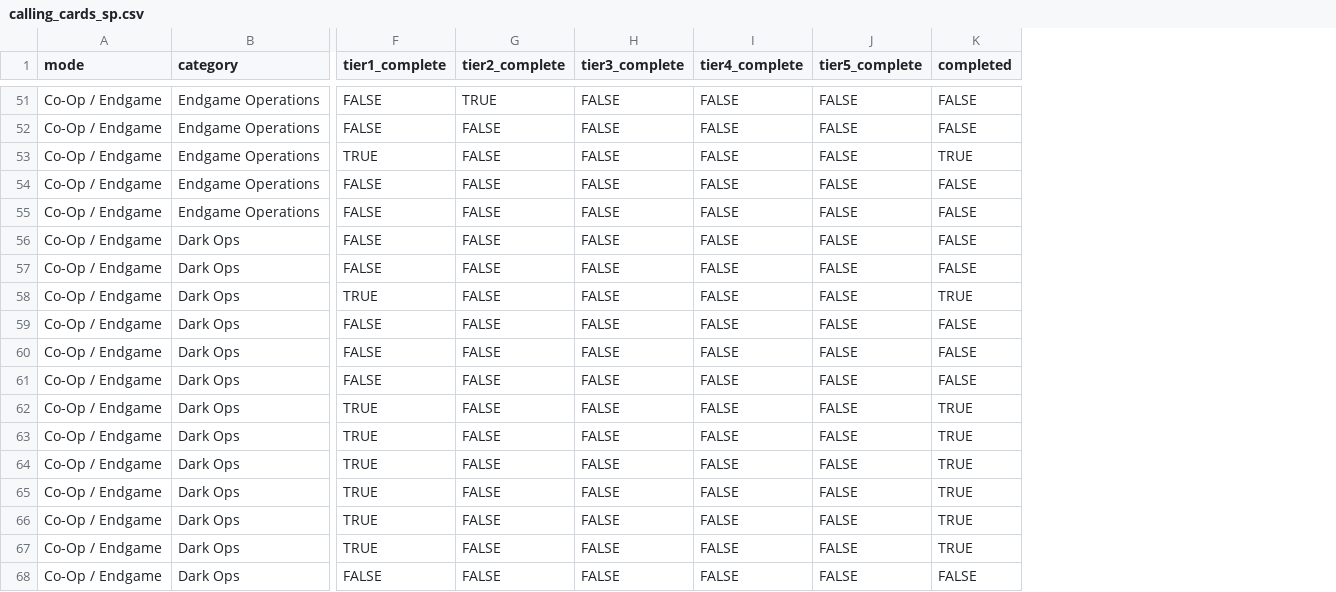
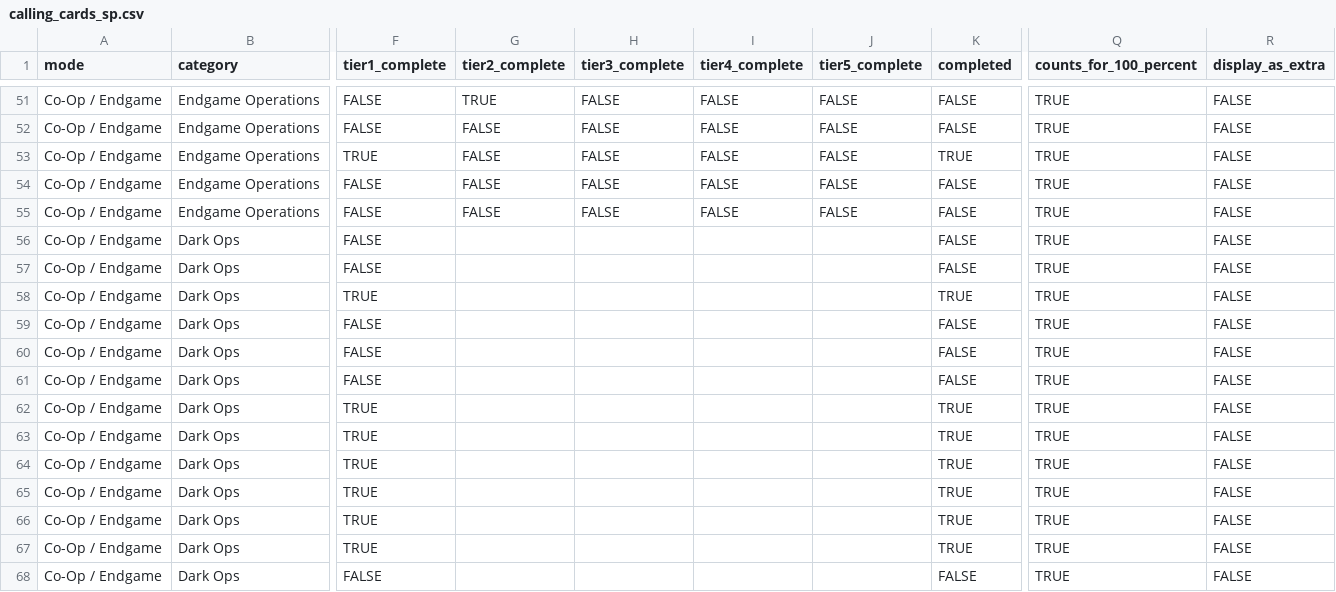
Before and after one commit to tpercival01/perzevol-os, a CSV file: data/bo7_clean/calling_cards_sp.csv, drawn as a sheet; only a part is shown, gaps mark what is left out; the diff covers the shown part only; the diff names each change by its address in the sheet, - before the commit and + after, or states it on an @@ line.

```diff
--- a/data/bo7_clean/calling_cards_sp.csv
+++ b/data/bo7_clean/calling_cards_sp.csv
+column Q (counts_for_100_percent), rows 51-68: all TRUE
+column R (display_as_extra), rows 51-68: all FALSE
-G56:G68 (tier2_complete): FALSE
+G56:G68 (tier2_complete): (empty)
-H56:H68 (tier3_complete): FALSE
+H56:H68 (tier3_complete): (empty)
-I56:I68 (tier4_complete): FALSE
+I56:I68 (tier4_complete): (empty)
-J56:J68 (tier5_complete): FALSE
+J56:J68 (tier5_complete): (empty)
```
Also changed, not shown: 1 added row and 44 edited cells elsewhere in this file, data/bo7_clean/calling_cards_mp.csv, data/bo7_clean/calling_cards_wz.csv, 3 other files.
